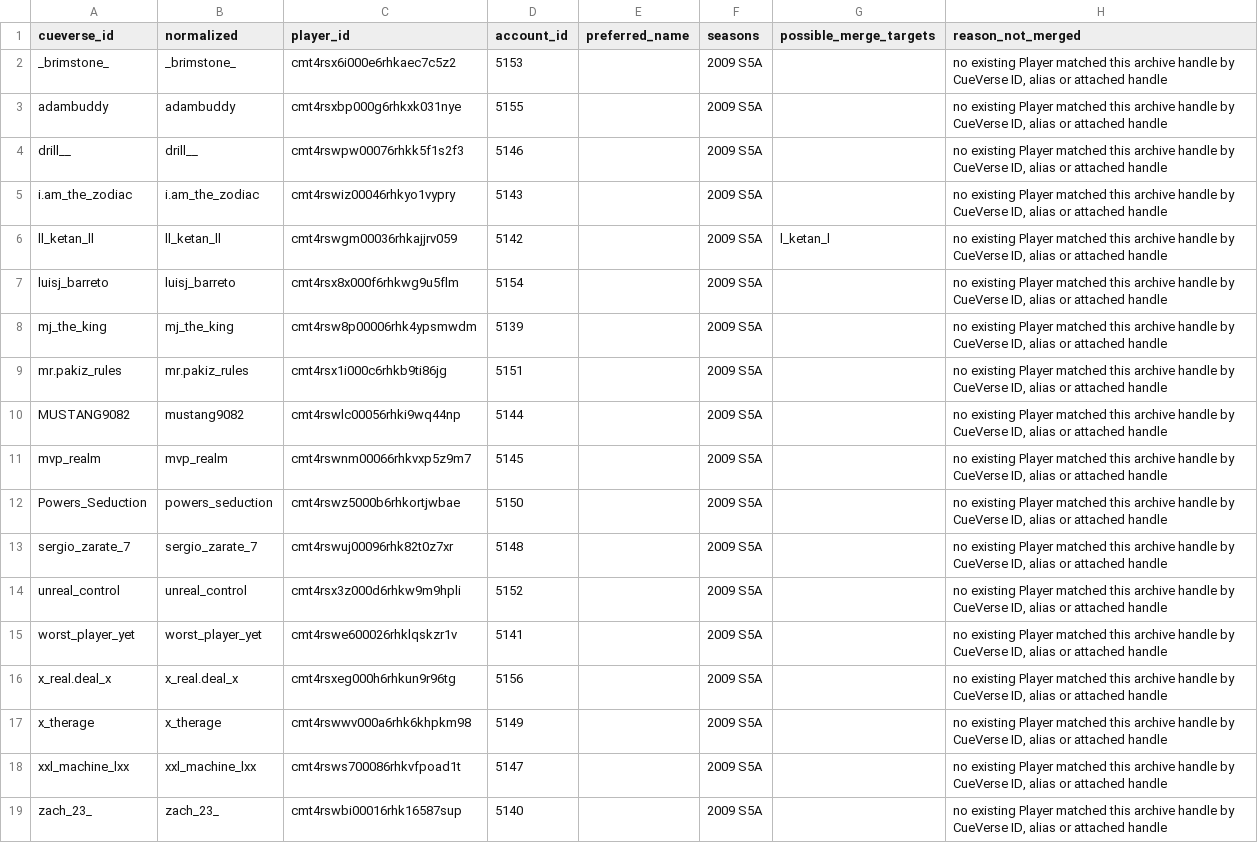
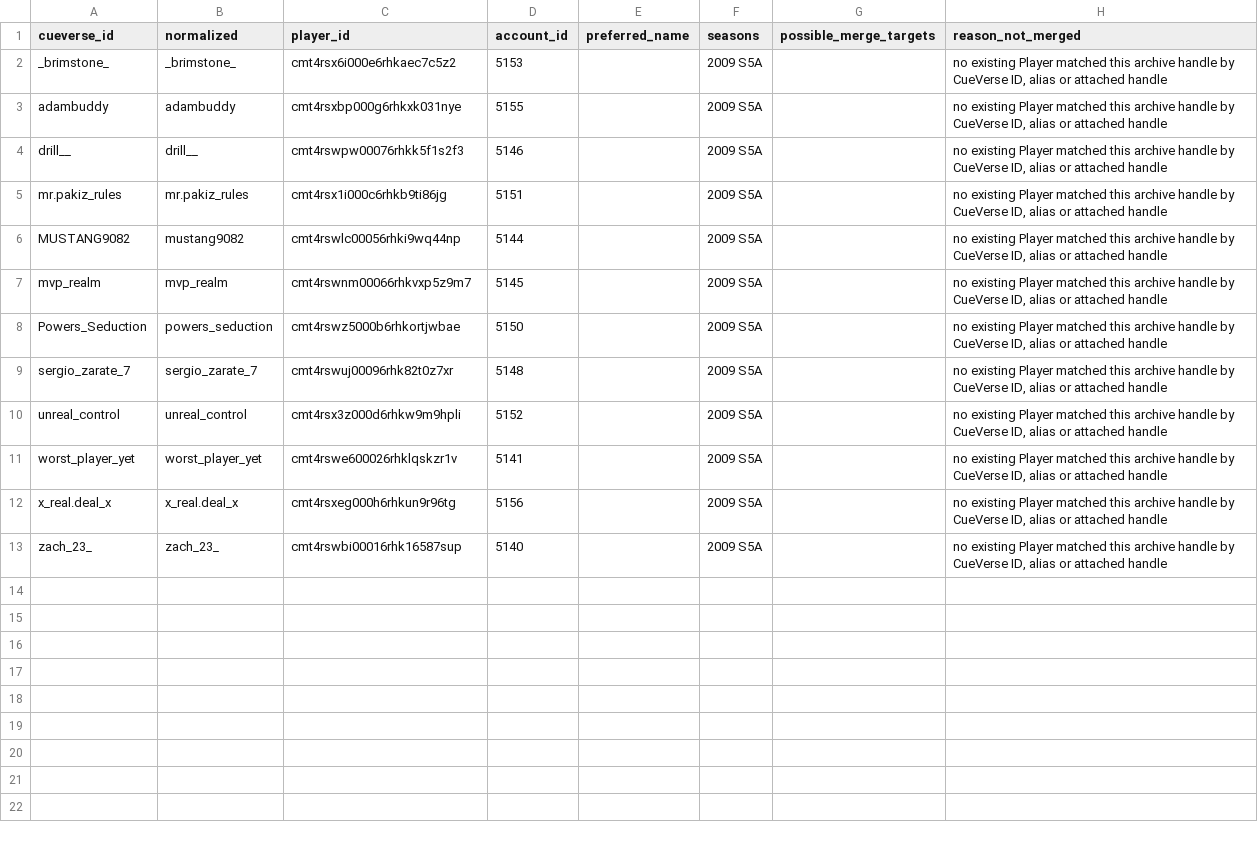
Before and after one commit to 8ball-revival/8br, a CSV file: reports/archive-created-players.csv, drawn as a sheet; the diff names each change by its address in the sheet, - before the commit and + after, or states it on an @@ line.

```diff
--- a/reports/archive-created-players.csv
+++ b/reports/archive-created-players.csv
-row 5: i.am_the_zodiac | i.am_the_zodiac | cmt4rswiz00046rhkyo1vypry | 5143 |  | 2009 S5A |  | no existing Player matched this archive handle by CueVerse ID, alias or attached handle
-row 6: ll_ketan_ll | ll_ketan_ll | cmt4rswgm00036rhkajjrv059 | 5142 |  | 2009 S5A | l_ketan_l | no existing Player matched this archive handle by CueVerse ID, alias or attached handle
-row 7: luisj_barreto | luisj_barreto | cmt4rsx8x000f6rhkwg9u5flm | 5154 |  | 2009 S5A |  | no existing Player matched this archive handle by CueVerse ID, alias or attached handle
-row 8: mj_the_king | mj_the_king | cmt4rsw8p00006rhk4ypsmwdm | 5139 |  | 2009 S5A |  | no existing Player matched this archive handle by CueVerse ID, alias or attached handle
-row 17: x_therage | x_therage | cmt4rswwv000a6rhk6khpkm98 | 5149 |  | 2009 S5A |  | no existing Player matched this archive handle by CueVerse ID, alias or attached handle
-row 18: xxl_machine_lxx | xxl_machine_lxx | cmt4rsws700086rhkvfpoad1t | 5147 |  | 2009 S5A |  | no existing Player matched this archive handle by CueVerse ID, alias or attached handle
```
Also changed, not shown: 3 other files.
